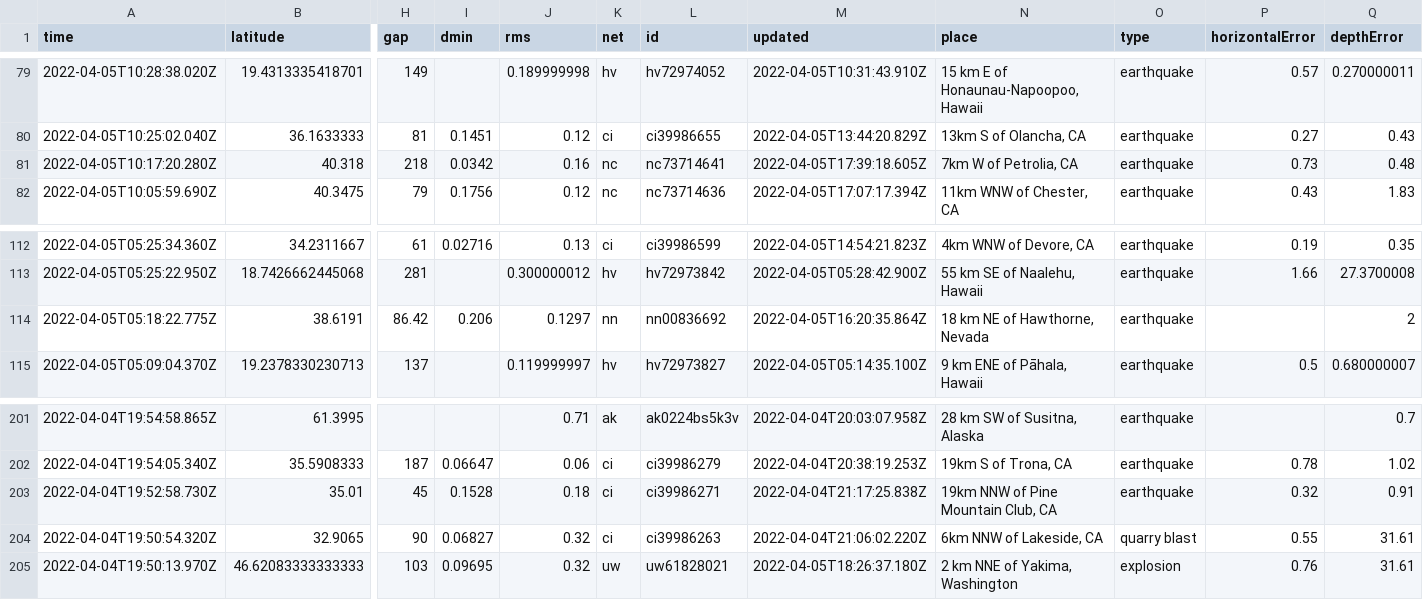
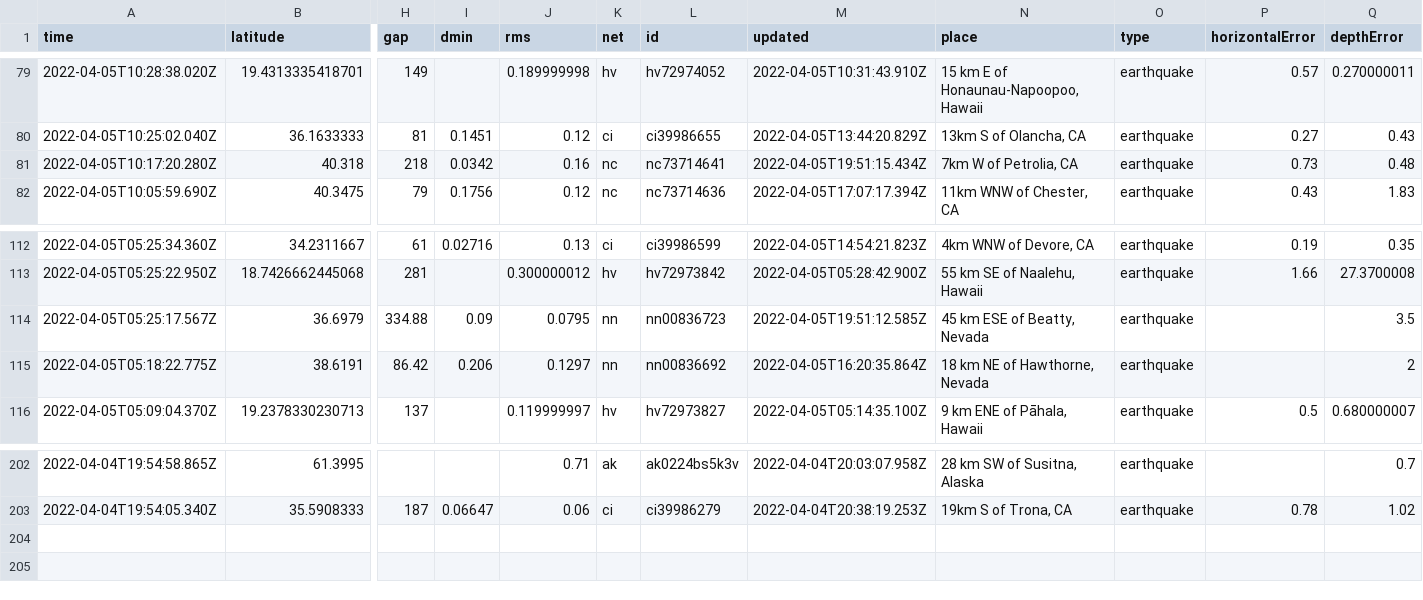
Before and after one commit to invisibae/nicar22-github-actions, a CSV file: usgs_current.csv, drawn as a sheet; only a part is shown, gaps mark what is left out; removed rows and columns are numbered as before the commit, all else as after; rows hold the shown columns only; the diff names each change by its address in the sheet, - before the commit and + after, or states it on an @@ line.

```diff
--- a/usgs_current.csv
+++ b/usgs_current.csv
-M81 (updated): 2022-04-05T17:39:18.605Z
+M81 (updated): 2022-04-05T19:51:15.434Z
+row 114: 2022-04-05T05:25:17.567Z | 36.6979 | 334.88 | 0.09 | 0.0795 | nn | nn00836723 | 2022-04-05T19:51:12.585Z | 45 km ESE of Beatty, Nevada | earthquake |  | 3.5
-row 203: 2022-04-04T19:52:58.730Z | 35.01 | 45 | 0.1528 | 0.18 | ci | ci39986271 | 2022-04-04T21:17:25.838Z | 19km NNW of Pine Mountain Club, CA | earthquake | 0.32 | 0.91
-row 204: 2022-04-04T19:50:54.320Z | 32.9065 | 90 | 0.06827 | 0.32 | ci | ci39986263 | 2022-04-04T21:06:02.220Z | 6km NNW of Lakeside, CA | quarry blast | 0.55 | 31.61
-row 205: 2022-04-04T19:50:13.970Z | 46.62083333333333 | 103 | 0.09695 | 0.32 | uw | uw61828021 | 2022-04-05T18:26:37.180Z | 2 km NNE of Yakima, Washington | explosion | 0.76 | 31.61
```
Also changed, not shown: 1 other file.
